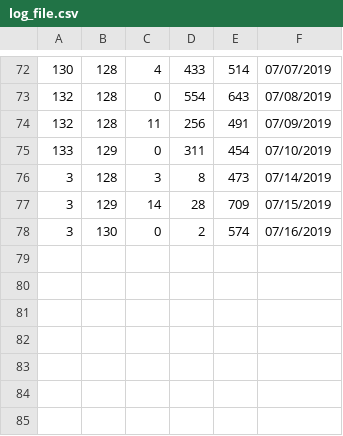
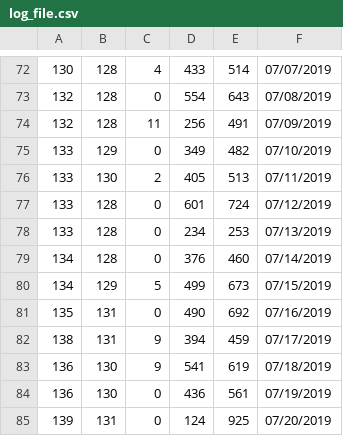
Before and after one commit to KhangOP/PaladinsAssistantBot, a CSV file: log_file.csv, drawn as a sheet; only a part is shown, gaps mark what is left out.

```diff
--- a/log_file.csv
+++ b/log_file.csv
@@ -74,5 +74,12 @@
 132, 128, 11, 256, 491, 07/09/2019
-133, 129, 0, 311, 454, 07/10/2019
-3, 128, 3, 8, 473, 07/14/2019
-3, 129, 14, 28, 709, 07/15/2019
-3, 130, 0, 2, 574, 07/16/2019
+133, 129, 0, 349, 482, 07/10/2019
+133, 130, 2, 405, 513, 07/11/2019
+133, 128, 0, 601, 724, 07/12/2019
+133, 128, 0, 234, 253, 07/13/2019
+134, 128, 0, 376, 460, 07/14/2019
+134, 129, 5, 499, 673, 07/15/2019
+135, 131, 0, 490, 692, 07/16/2019
+138, 131, 9, 394, 459, 07/17/2019
+136, 130, 9, 541, 619, 07/18/2019
+136, 130, 0, 436, 561, 07/19/2019
+139, 131, 0, 124, 925, 07/20/2019
```
Also changed, not shown: 5 other files.
